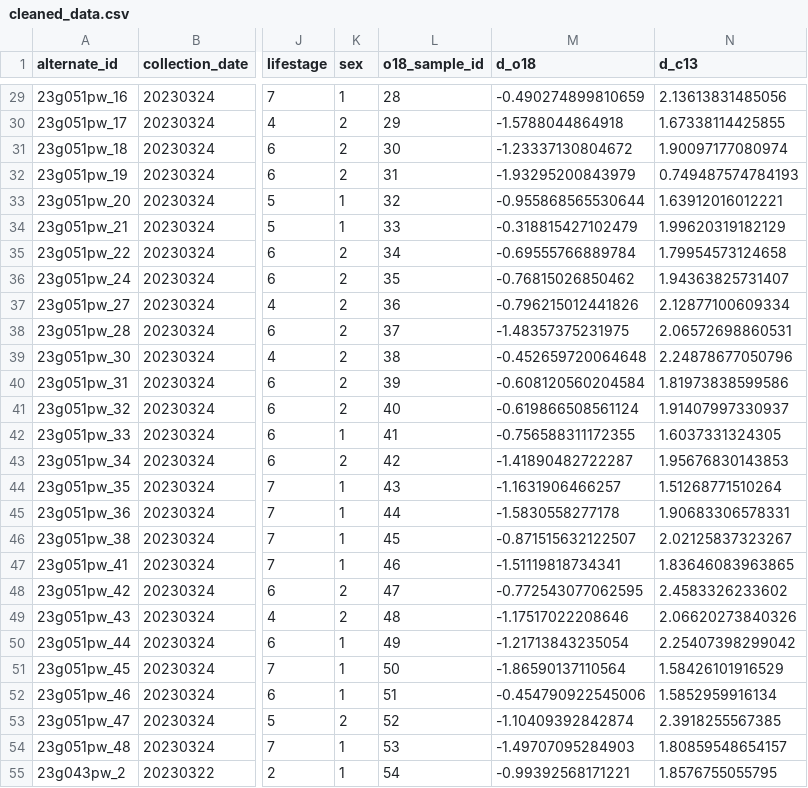
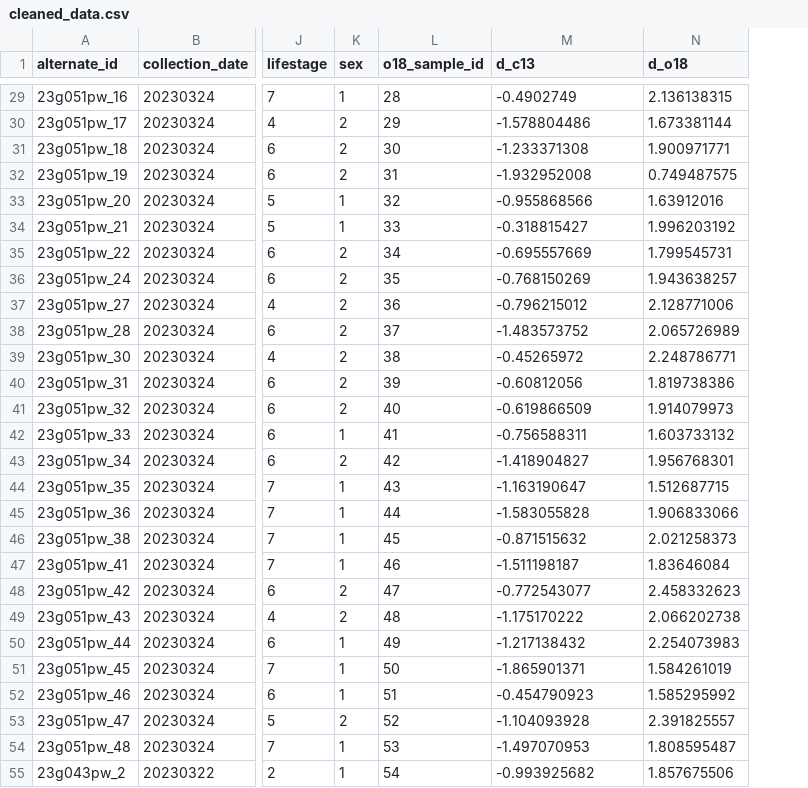
Before and after one commit to BethMatta-NOAA/pcod_otolith_isotopes, a CSV file: Data/cleaned_data.csv, drawn as a sheet; only a part is shown, gaps mark what is left out; removed rows and columns are numbered as before the commit, all else as after; the diff covers the shown part only; the diff names each change by its address in the sheet, - before the commit and + after, or states it on an @@ line.

Commit message:
Fix column switching error

```diff
--- a/Data/cleaned_data.csv
+++ b/Data/cleaned_data.csv
-column M (d_o18), rows 29-55: -0.490274899810659 | -1.5788044864918 | -1.23337130804672 | -1.93295200843979 | -0.955868565530644 | -0.318815427102479 | -0.69555766889784 | -0.76815026850462 | -0.796215012441826 | -1.48357375231975 | -0.452659720064648 | -0.608120560204584 | -0.619866508561124 | -0.756588311172355 | -1.41890482722287 | -1.1631906466257 | -1.5830558277178 | -0.871515632122507 | -1.51119818734341 | -0.772543077062595 | -1.17517022208646 | -1.21713843235054 | -1.86590137110564 | -0.454790922545006 | -1.10409392842874 | -1.49707095284903 | -0.99392568171221
+column N (d_o18), rows 29-55: 2.136138315 | 1.673381144 | 1.900971771 | 0.749487575 | 1.63912016 | 1.996203192 | 1.799545731 | 1.943638257 | 2.128771006 | 2.065726989 | 2.248786771 | 1.819738386 | 1.914079973 | 1.603733132 | 1.956768301 | 1.512687715 | 1.906833066 | 2.021258373 | 1.83646084 | 2.458332623 | 2.066202738 | 2.254073983 | 1.584261019 | 1.585295992 | 2.391825557 | 1.808595487 | 1.857675506
-M29 (d_c13): 2.13613831485056
+M29 (d_c13): -0.4902749
-M30 (d_c13): 1.67338114425855
+M30 (d_c13): -1.578804486
-M31 (d_c13): 1.90097177080974
+M31 (d_c13): -1.233371308
-M32 (d_c13): 0.749487574784193
+M32 (d_c13): -1.932952008
-M33 (d_c13): 1.63912016012221
+M33 (d_c13): -0.955868566
-M34 (d_c13): 1.99620319182129
+M34 (d_c13): -0.318815427
-M35 (d_c13): 1.79954573124658
+M35 (d_c13): -0.695557669
-M36 (d_c13): 1.94363825731407
+M36 (d_c13): -0.768150269
-M37 (d_c13): 2.12877100609334
+M37 (d_c13): -0.796215012
-M38 (d_c13): 2.06572698860531
+M38 (d_c13): -1.483573752
-M39 (d_c13): 2.24878677050796
+M39 (d_c13): -0.45265972
-M40 (d_c13): 1.81973838599586
+M40 (d_c13): -0.60812056
-M41 (d_c13): 1.91407997330937
+M41 (d_c13): -0.619866509
-M42 (d_c13): 1.6037331324305
+M42 (d_c13): -0.756588311
-M43 (d_c13): 1.95676830143853
+M43 (d_c13): -1.418904827
-M44 (d_c13): 1.51268771510264
+M44 (d_c13): -1.163190647
-M45 (d_c13): 1.90683306578331
+M45 (d_c13): -1.583055828
-M46 (d_c13): 2.02125837323267
+M46 (d_c13): -0.871515632
-M47 (d_c13): 1.83646083963865
+M47 (d_c13): -1.511198187
-M48 (d_c13): 2.4583326233602
+M48 (d_c13): -0.772543077
-M49 (d_c13): 2.06620273840326
+M49 (d_c13): -1.175170222
-M50 (d_c13): 2.25407398299042
+M50 (d_c13): -1.217138432
-M51 (d_c13): 1.58426101916529
+M51 (d_c13): -1.865901371
-M52 (d_c13): 1.5852959916134
+M52 (d_c13): -0.454790923
-M53 (d_c13): 2.3918255567385
+M53 (d_c13): -1.104093928
-M54 (d_c13): 1.80859548654157
+M54 (d_c13): -1.497070953
-M55 (d_c13): 1.8576755055795
+M55 (d_c13): -0.993925682
```
Also changed, not shown: 78 edited cells elsewhere in this file, 5 other files.
